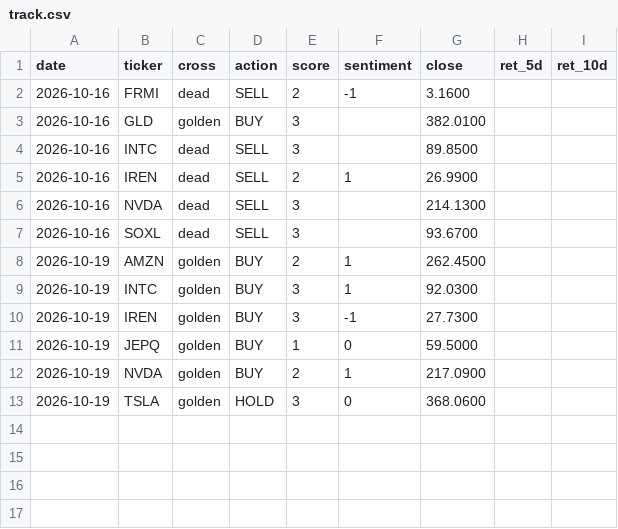
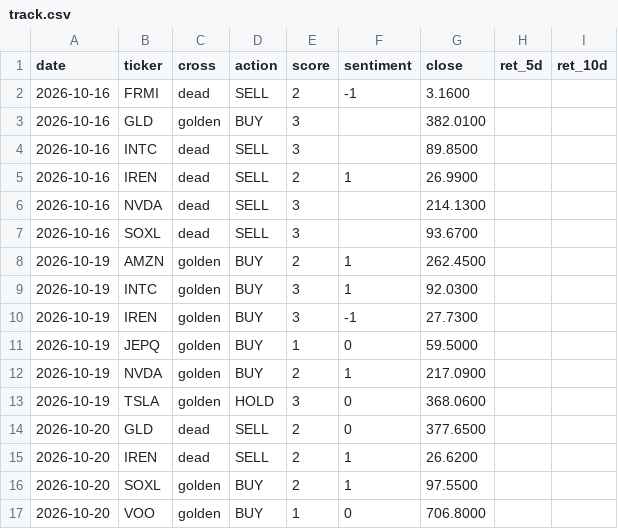
Before and after one commit to jinmedi/stock-signal-monitor, a CSV file: state/track.csv, drawn as a sheet; the diff names each change by its address in the sheet, - before the commit and + after, or states it on an @@ line.

```diff
--- a/state/track.csv
+++ b/state/track.csv
+row 14: 2026-10-20 | GLD | dead | SELL | 2 | 0 | 377.6500
+row 15: 2026-10-20 | IREN | dead | SELL | 2 | 1 | 26.6200
+row 16: 2026-10-20 | SOXL | golden | BUY | 2 | 1 | 97.5500
+row 17: 2026-10-20 | VOO | golden | BUY | 1 | 0 | 706.8000
```
Also changed, not shown: 3 other files.
